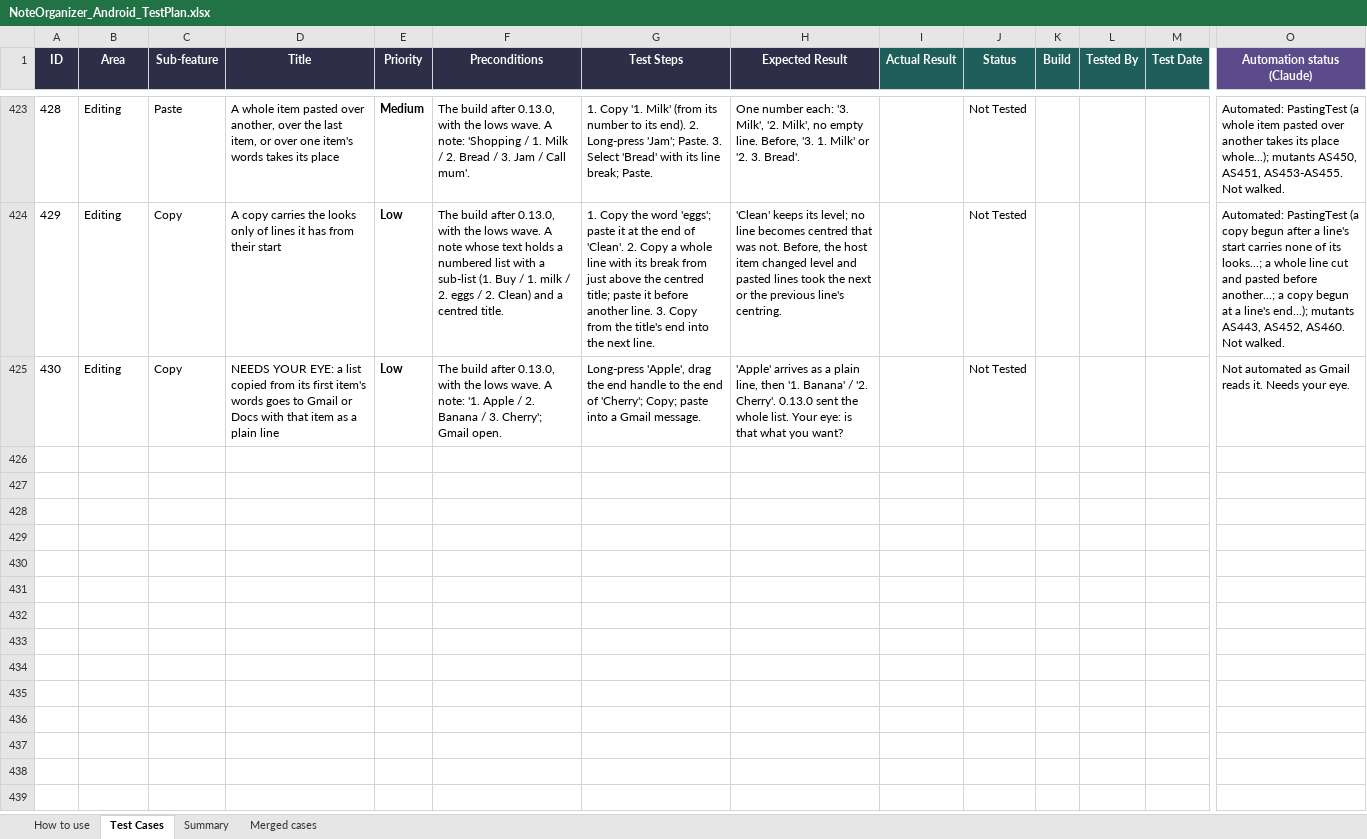
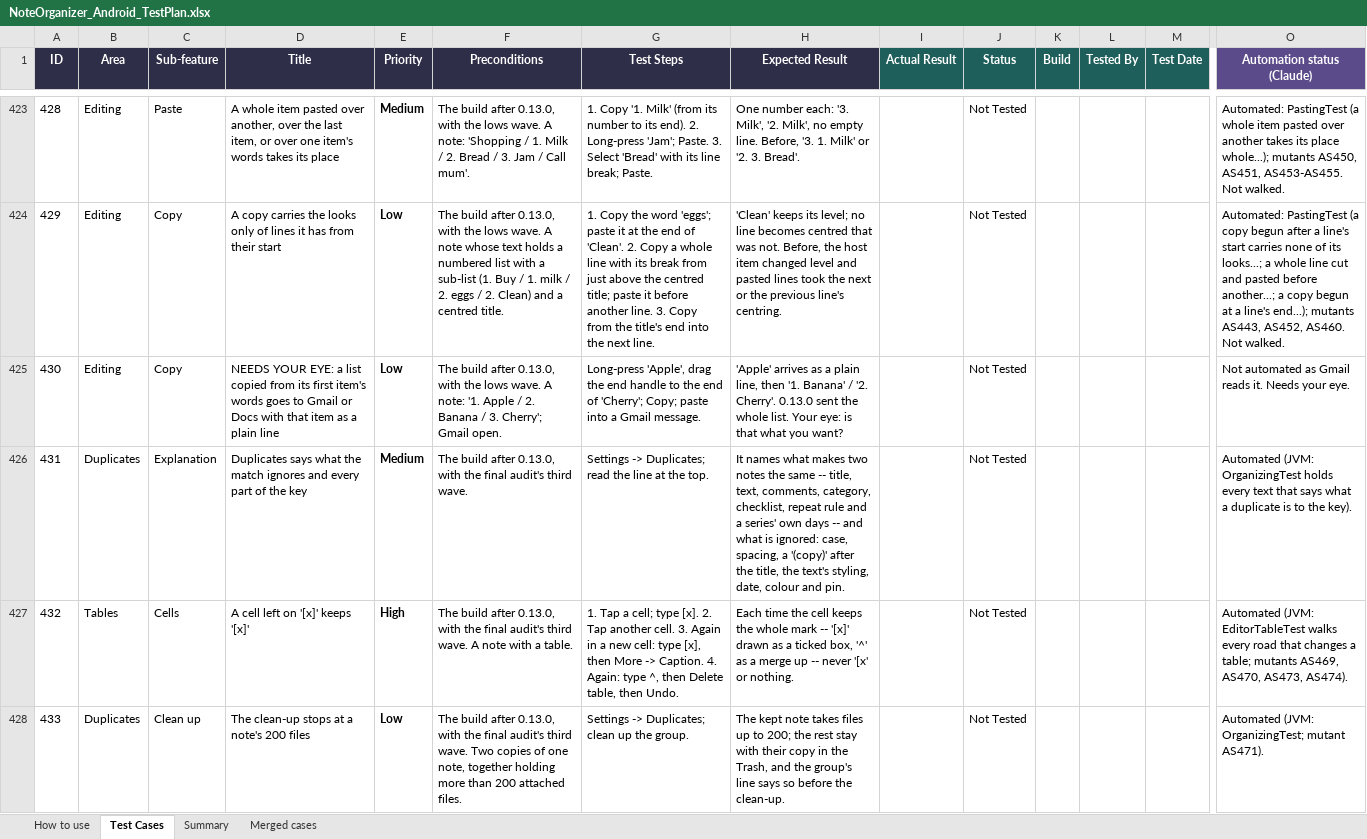
Before and after one commit to AlexandraMoldovan95/noteOrganizerForAndroid, an Excel workbook: qa/NoteOrganizer_Android_TestPlan.xlsx, sheet Test Cases, drawn as a sheet; only a part is shown, gaps mark what is left out; values as stored, in another font and other column widths than the file's, no borders; rows hold the shown columns only; the diff covers the shown part only; the diff names each change by its address in the sheet, - before the commit and + after, or states it on an @@ line.

```diff
--- a/qa/NoteOrganizer_Android_TestPlan.xlsx (sheet Test Cases)
+++ b/qa/NoteOrganizer_Android_TestPlan.xlsx (sheet Test Cases)
+row 426: 431 | Duplicates | Explanation | Duplicates says what the match ignores and every part of the key | Medium | The build after 0.13.0, with the final audit's third wave. | Settings -> Duplicates; read the line at the top. | It names what makes two notes the same -- title, text, comments, category, checklist, repeat rule and a series' own days -- and what is ignored: case, spacing, a '(copy)' after the title, the text's styling, date, colour and pin. |  | Not Tested |  |  |  | Automated (JVM: OrganizingTest holds every text that says what a duplicate is to the key).
+row 427: 432 | Tables | Cells | A cell left on '[x]' keeps '[x]' | High | The build after 0.13.0, with the final audit's third wave. A note with a table. | 1. Tap a cell; type [x]. 2. Tap another cell. 3. Again in a new cell: type [x], then More -> Caption. 4. Again: type ^, then Delete table, then Undo. | Each time the cell keeps the whole mark -- '[x]' drawn as a ticked box, '^' as a merge up -- never '[x' or nothing. |  | Not Tested |  |  |  | Automated (JVM: EditorTableTest walks every road that changes a table; mutants AS469, AS470, AS473, AS474).
+row 428: 433 | Duplicates | Clean up | The clean-up stops at a note's 200 files | Low | The build after 0.13.0, with the final audit's third wave. Two copies of one note, together holding more than 200 attached files. | Settings -> Duplicates; clean up the group. | The kept note takes files up to 200; the rest stay with their copy in the Trash, and the group's line says so before the clean-up. |  | Not Tested |  |  |  | Automated (JVM: OrganizingTest; mutant AS471).
```
Also changed, not shown: 2 added rows and 2 edited cells elsewhere in this sheet, 2 other files.
